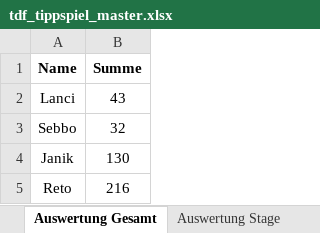
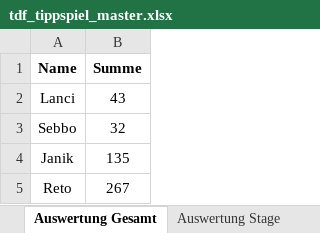
Before and after one commit to mongoimmsen98-cpu/TdF2026.github.io, an Excel workbook: tdf_tippspiel_master.xlsx, sheet Auswertung Gesamt, drawn as a sheet; values as stored, in another font and other column widths than the file's, no borders; charts and pictures not drawn; the diff names each change by its address in the sheet, - before the commit and + after, or states it on an @@ line.

```diff
--- a/tdf_tippspiel_master.xlsx (sheet Auswertung Gesamt)
+++ b/tdf_tippspiel_master.xlsx (sheet Auswertung Gesamt)
-B4 (Summe): 130
+B4 (Summe): 135
-B5 (Summe): 216
+B5 (Summe): 267
```
Also changed, not shown: sheet Auswertung Stage, sheet Ergebnisse_Roh, sheet Spieler_Teams, sheet Startlist2026, other sheet tabs.
